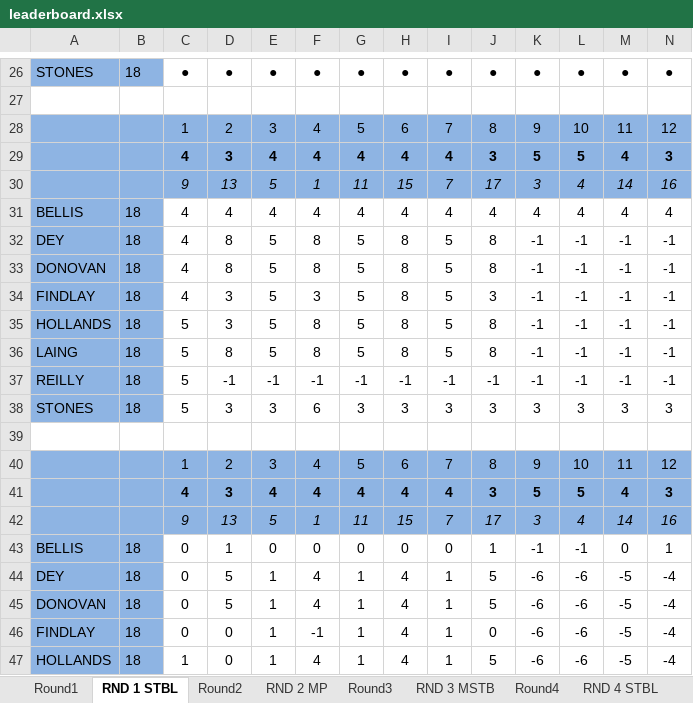
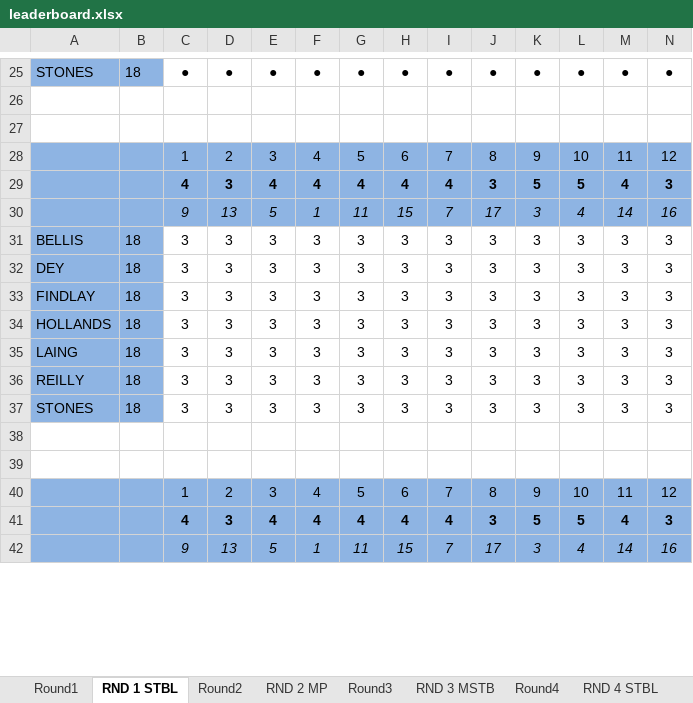
Before and after one commit to Fraz-Artois/golf-tournament-app, an Excel workbook: backend/leaderboard.xlsx, sheet RND 1 STBL, drawn as a sheet; only a part is shown, gaps mark what is left out; values as stored, in another font and other column widths than the file's, no borders; removed rows and columns are numbered as before the commit, all else as after; rows hold the shown columns only; the diff covers the shown part only; the diff names each change by its address in the sheet, - before the commit and + after, or states it on an @@ line.

```diff
--- a/backend/leaderboard.xlsx (sheet RND 1 STBL)
+++ b/backend/leaderboard.xlsx (sheet RND 1 STBL)
+row 27: (empty)
-row 31: BELLIS | 18 | 4 | 4 | 4 | 4 | 4 | 4 | 4 | 4 | 4 | 4 | 4 | 4
-row 32: DEY | 18 | 4 | 8 | 5 | 8 | 5 | 8 | 5 | 8 | -1 | -1 | -1 | -1
-row 33: DONOVAN | 18 | 4 | 8 | 5 | 8 | 5 | 8 | 5 | 8 | -1 | -1 | -1 | -1
-row 34: FINDLAY | 18 | 4 | 3 | 5 | 3 | 5 | 8 | 5 | 3 | -1 | -1 | -1 | -1
-row 35: HOLLANDS | 18 | 5 | 3 | 5 | 8 | 5 | 8 | 5 | 8 | -1 | -1 | -1 | -1
-row 36: LAING | 18 | 5 | 8 | 5 | 8 | 5 | 8 | 5 | 8 | -1 | -1 | -1 | -1
-row 37: REILLY | 18 | 5 | -1 | -1 | -1 | -1 | -1 | -1 | -1 | -1 | -1 | -1 | -1
+row 31: BELLIS | 18 | 3 | 3 | 3 | 3 | 3 | 3 | 3 | 3 | 3 | 3 | 3 | 3
+row 32: DEY | 18 | 3 | 3 | 3 | 3 | 3 | 3 | 3 | 3 | 3 | 3 | 3 | 3
+row 33: FINDLAY | 18 | 3 | 3 | 3 | 3 | 3 | 3 | 3 | 3 | 3 | 3 | 3 | 3
+row 34: HOLLANDS | 18 | 3 | 3 | 3 | 3 | 3 | 3 | 3 | 3 | 3 | 3 | 3 | 3
+row 35: LAING | 18 | 3 | 3 | 3 | 3 | 3 | 3 | 3 | 3 | 3 | 3 | 3 | 3
+row 36: REILLY | 18 | 3 | 3 | 3 | 3 | 3 | 3 | 3 | 3 | 3 | 3 | 3 | 3
-C37: 5
+C37: 3
-F37: 6
+F37: 3
+row 38: (empty)
-row 43: BELLIS | 18 | 0 | 1 | 0 | 0 | 0 | 0 | 0 | 1 | -1 | -1 | 0 | 1
-row 44: DEY | 18 | 0 | 5 | 1 | 4 | 1 | 4 | 1 | 5 | -6 | -6 | -5 | -4
-row 45: DONOVAN | 18 | 0 | 5 | 1 | 4 | 1 | 4 | 1 | 5 | -6 | -6 | -5 | -4
-row 46: FINDLAY | 18 | 0 | 0 | 1 | -1 | 1 | 4 | 1 | 0 | -6 | -6 | -5 | -4
-row 47: HOLLANDS | 18 | 1 | 0 | 1 | 4 | 1 | 4 | 1 | 5 | -6 | -6 | -5 | -4
```
Also changed, not shown: 21 added rows, 17 removed rows, 97 edited cells and cell formats elsewhere in this sheet, sheet OPTA, sheet RND 3 MSTB, sheet OVERALL CALC, sheet RND 2 MP, sheet RND 5 MP, sheet Round5, 8 more sheets, other sheet tabs, formulas that keep their value, 3 other files.
